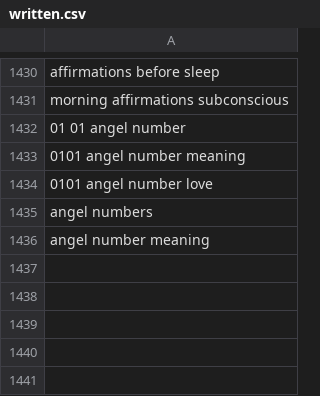
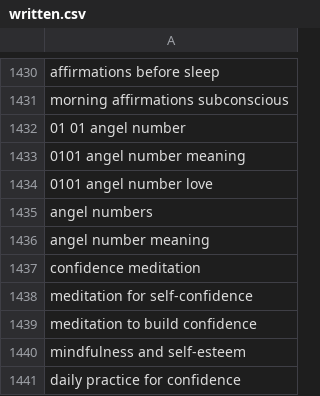
Before and after one commit to charliesheep7/demiwebsite, a CSV file: .claude/skills/demimanifest-blog-writer/written.csv, drawn as a sheet; only a part is shown, gaps mark what is left out; the diff names each change by its address in the sheet, - before the commit and + after, or states it on an @@ line.

```diff
--- a/.claude/skills/demimanifest-blog-writer/written.csv
+++ b/.claude/skills/demimanifest-blog-writer/written.csv
+row 1437: confidence meditation
+row 1438: meditation for self-confidence
+row 1439: meditation to build confidence
+row 1440: mindfulness and self-esteem
+row 1441: daily practice for confidence
```
Also changed, not shown: 2 other files.
